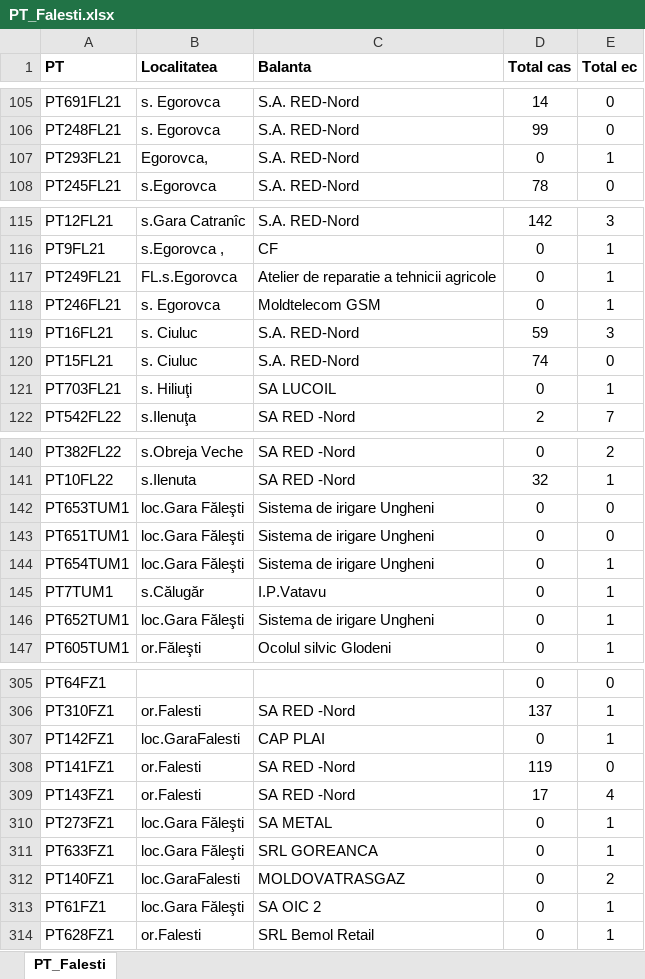
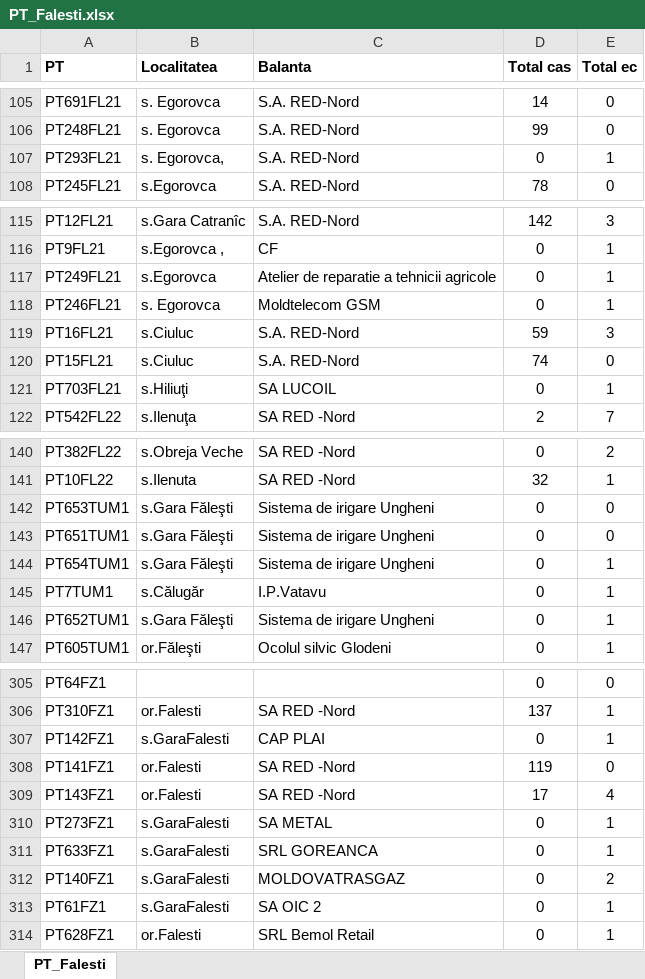
Before and after one commit to AtamanKit/Dispatcher_Bureau, an Excel workbook: Bundle/Falesti/PT_Falesti.xlsx, sheet PT_Falesti, drawn as a sheet; only a part is shown, gaps mark what is left out; values as stored, in another font and other column widths than the file's, no borders; the diff covers the shown part only; the diff names each change by its address in the sheet, - before the commit and + after, or states it on an @@ line.

```diff
--- a/Bundle/Falesti/PT_Falesti.xlsx (sheet PT_Falesti)
+++ b/Bundle/Falesti/PT_Falesti.xlsx (sheet PT_Falesti)
-B107 (Localitatea): Egorovca,
+B107 (Localitatea): s. Egorovca,
-B117 (Localitatea): FL.s.Egorovca
+B117 (Localitatea): s.Egorovca
-B119:B120 (Localitatea): s. Ciuluc
+B119:B120 (Localitatea): s.Ciuluc
-B121 (Localitatea): s. Hiliuţi
+B121 (Localitatea): s.Hiliuţi
-B142:B144 (Localitatea): loc.Gara Făleşti
+B142:B144 (Localitatea): s.Gara Făleşti
-B146 (Localitatea): loc.Gara Făleşti
+B146 (Localitatea): s.Gara Făleşti
-B307 (Localitatea): loc.GaraFalesti
+B307 (Localitatea): s.GaraFalesti
-B310:B311 (Localitatea): loc.Gara Făleşti
+B310:B311 (Localitatea): s.GaraFalesti
-B312 (Localitatea): loc.GaraFalesti
+B312 (Localitatea): s.GaraFalesti
-B313 (Localitatea): loc.Gara Făleşti
+B313 (Localitatea): s.GaraFalesti
```
Also changed, not shown: 8 edited cells elsewhere in this sheet, Bundle/Destination.xlsx, Bundle/Riscani/PT_Riscani.xlsx, 3 other files.
